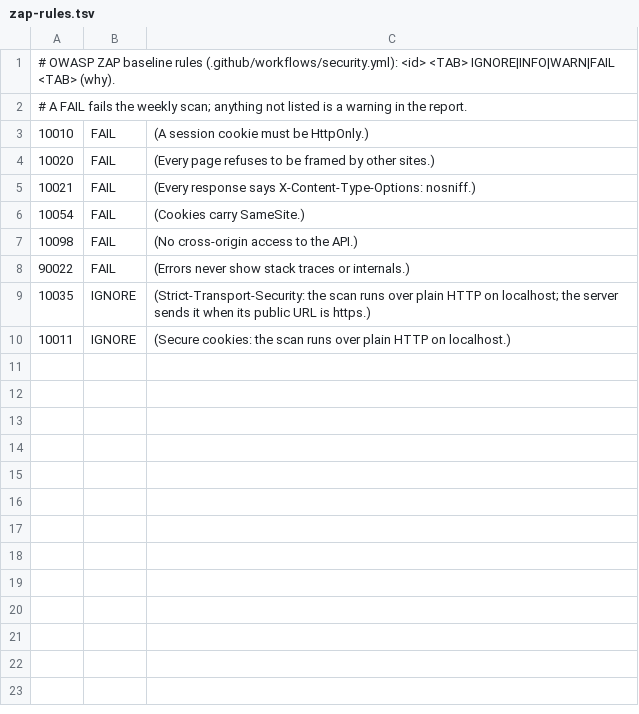
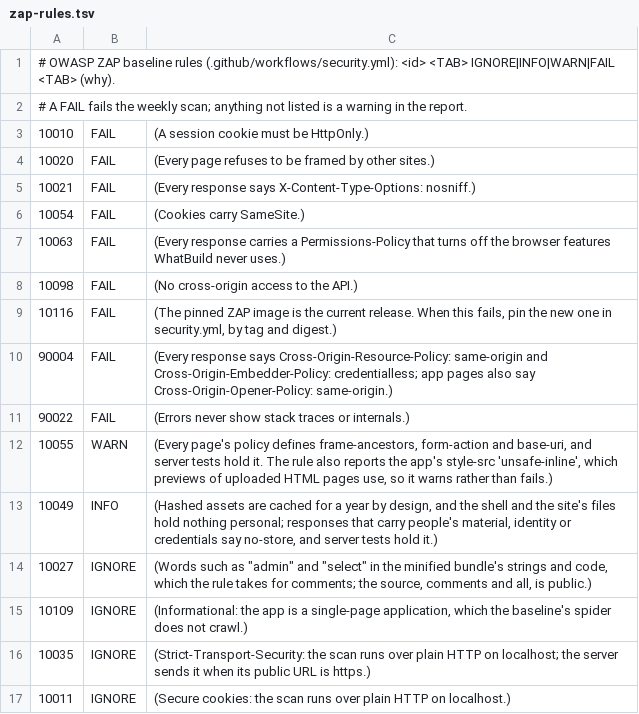
Before and after one commit to alejandroerickson/what-build, a TSV file: .github/zap-rules.tsv, drawn as a sheet.

```diff
--- a/.github/zap-rules.tsv
+++ b/.github/zap-rules.tsv
@@ -6,4 +6,11 @@
 10054	FAIL	(Cookies carry SameSite.)
+10063	FAIL	(Every response carries a Permissions-Policy that turns off the browser features WhatBuild never uses.)
 10098	FAIL	(No cross-origin access to the API.)
+10116	FAIL	(The pinned ZAP image is the current release. When this fails, pin the new one in security.yml, by tag and digest.)
+90004	FAIL	(Every response says Cross-Origin-Resource-Policy: same-origin and Cross-Origin-Embedder-Policy: credentialless; app pages also say Cross-Origin-Opener-Policy: same-origin.)
 90022	FAIL	(Errors never show stack traces or internals.)
+10055	WARN	(Every page's policy defines frame-ancestors, form-action and base-uri, and server tests hold it. The rule also reports the app's style-src 'unsafe-inline', which previews of uploaded HTML pages use, so it warns rather than fails.)
+10049	INFO	(Hashed assets are cached for a year by design, and the shell and the site's files hold nothing personal; responses that carry people's material, identity or credentials say no-store, and server tests hold it.)
+10027	IGNORE	(Words such as "admin" and "select" in the minified bundle's strings and code, which the rule takes for comments; the source, comments and all, is public.)
+10109	IGNORE	(Informational: the app is a single-page application, which the baseline's spider does not crawl.)
 10035	IGNORE	(Strict-Transport-Security: the scan runs over plain HTTP on localhost; the server sends it when its public URL is https.)
```
Also changed, not shown: 13 other files.
